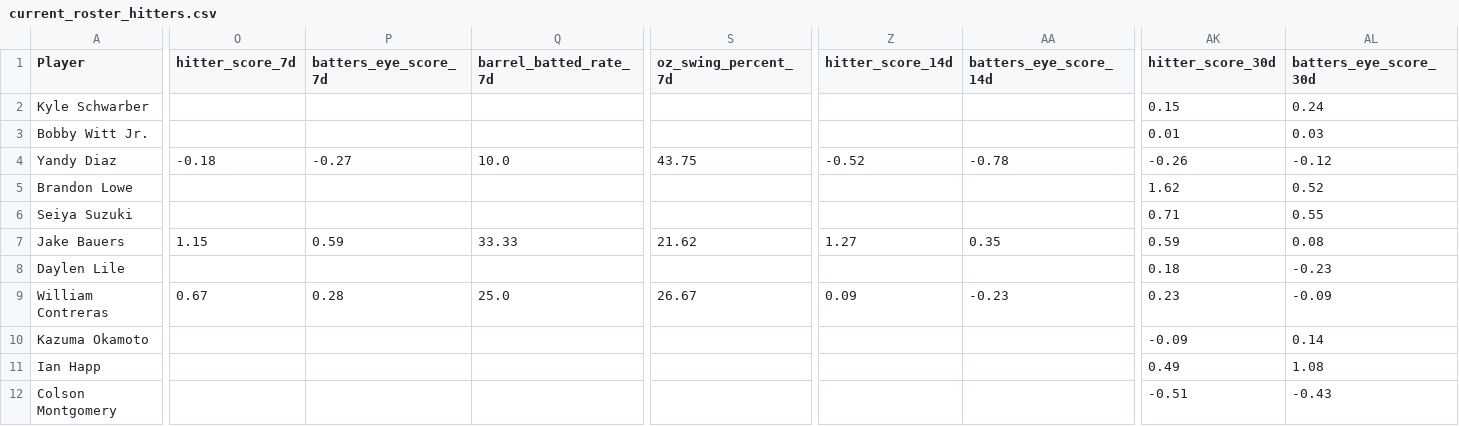
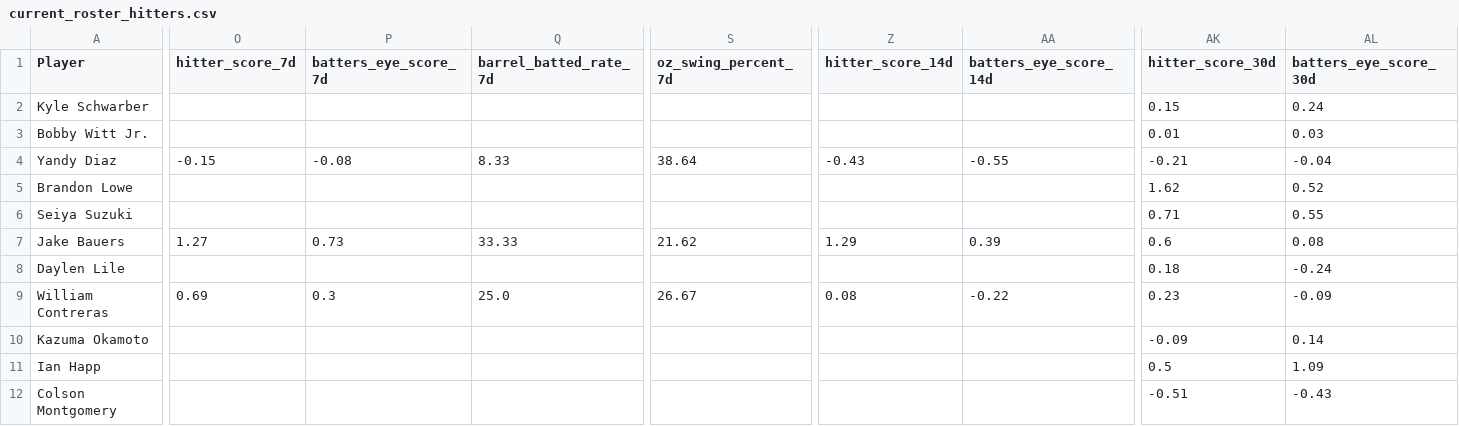
Before and after one commit to youtube-dinner/baseball_analytics, a CSV file: outputs/fantasy_baseball_analytics/current_roster_hitters.csv, drawn as a sheet; only a part is shown, gaps mark what is left out; the diff covers the shown part only; the diff names each change by its address in the sheet, - before the commit and + after, or states it on an @@ line.

```diff
--- a/outputs/fantasy_baseball_analytics/current_roster_hitters.csv
+++ b/outputs/fantasy_baseball_analytics/current_roster_hitters.csv
-O4 (hitter_score_7d): -0.18
+O4 (hitter_score_7d): -0.15
-P4 (batters_eye_score_7d): -0.27
+P4 (batters_eye_score_7d): -0.08
-Q4 (barrel_batted_rate_7d): 10.0
+Q4 (barrel_batted_rate_7d): 8.33
-S4 (oz_swing_percent_7d): 43.75
+S4 (oz_swing_percent_7d): 38.64
-Z4 (hitter_score_14d): -0.52
+Z4 (hitter_score_14d): -0.43
-AA4 (batters_eye_score_14d): -0.78
+AA4 (batters_eye_score_14d): -0.55
-AK4 (hitter_score_30d): -0.26
+AK4 (hitter_score_30d): -0.21
-AL4 (batters_eye_score_30d): -0.12
+AL4 (batters_eye_score_30d): -0.04
-O7 (hitter_score_7d): 1.15
+O7 (hitter_score_7d): 1.27
-P7 (batters_eye_score_7d): 0.59
+P7 (batters_eye_score_7d): 0.73
-Z7 (hitter_score_14d): 1.27
+Z7 (hitter_score_14d): 1.29
-AA7 (batters_eye_score_14d): 0.35
+AA7 (batters_eye_score_14d): 0.39
-AK7 (hitter_score_30d): 0.59
+AK7 (hitter_score_30d): 0.6
-AL8 (batters_eye_score_30d): -0.23
+AL8 (batters_eye_score_30d): -0.24
-O9 (hitter_score_7d): 0.67
+O9 (hitter_score_7d): 0.69
-P9 (batters_eye_score_7d): 0.28
+P9 (batters_eye_score_7d): 0.3
-Z9 (hitter_score_14d): 0.09
+Z9 (hitter_score_14d): 0.08
-AA9 (batters_eye_score_14d): -0.23
+AA9 (batters_eye_score_14d): -0.22
-AK11 (hitter_score_30d): 0.49
+AK11 (hitter_score_30d): 0.5
-AL11 (batters_eye_score_30d): 1.08
+AL11 (batters_eye_score_30d): 1.09
```
Also changed, not shown: 13 edited cells elsewhere in this file, outputs/fantasy_baseball_analytics/current_roster_pitchers.csv, outputs/fantasy_baseball_analytics/free_agent_hitters.csv, 10 other files.
